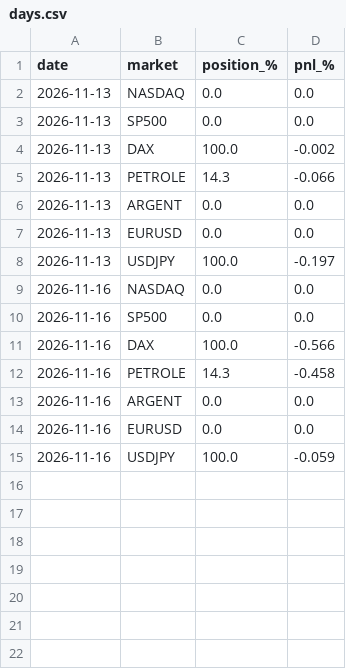
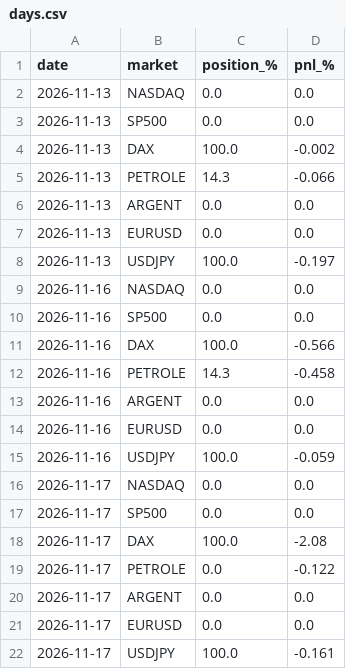
Before and after one commit to laitooma/New-Api, a CSV file: trading_bot/paper_universe/days.csv, drawn as a sheet.

Commit message:
Paper 7 marches 2026-11-18

```diff
--- a/trading_bot/paper_universe/days.csv
+++ b/trading_bot/paper_universe/days.csv
@@ -15 +15,8 @@ date,market,position_%,pnl_%
 2026-11-16,USDJPY,100.0,-0.059
+2026-11-17,NASDAQ,0.0,0.0
+2026-11-17,SP500,0.0,0.0
+2026-11-17,DAX,100.0,-2.08
+2026-11-17,PETROLE,0.0,-0.122
+2026-11-17,ARGENT,0.0,0.0
+2026-11-17,EURUSD,0.0,0.0
+2026-11-17,USDJPY,100.0,-0.161
```
